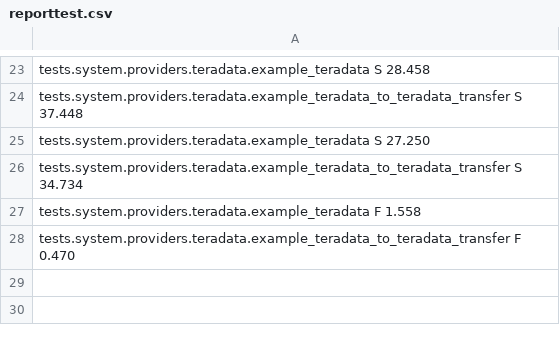
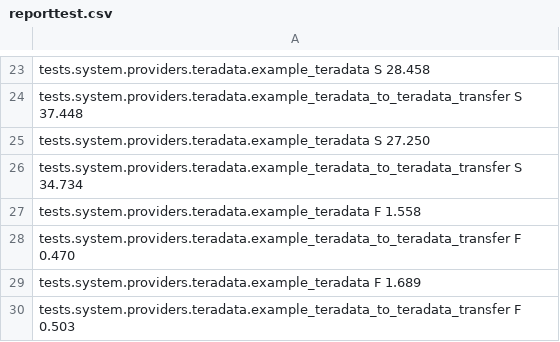
Before and after one commit to SatishChGit/airflowtestreport, a CSV file: reporttest.csv, drawn as a sheet; only a part is shown, gaps mark what is left out; the diff names each change by its address in the sheet, - before the commit and + after, or states it on an @@ line.

Commit message:
updated with latest report

```diff
--- a/reporttest.csv
+++ b/reporttest.csv
+row 29: tests.system.providers.teradata.example_teradata F 1.689
+row 30: tests.system.providers.teradata.example_teradata_to_teradata_transfer F 0.503
```
